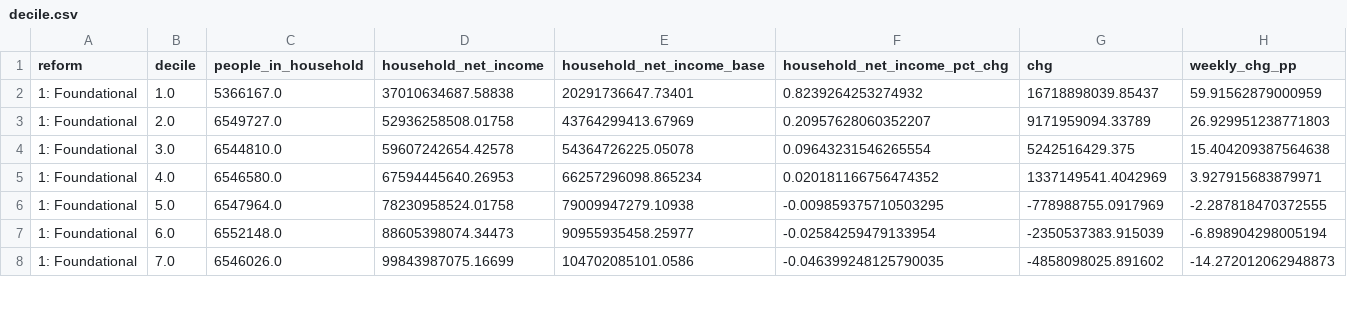
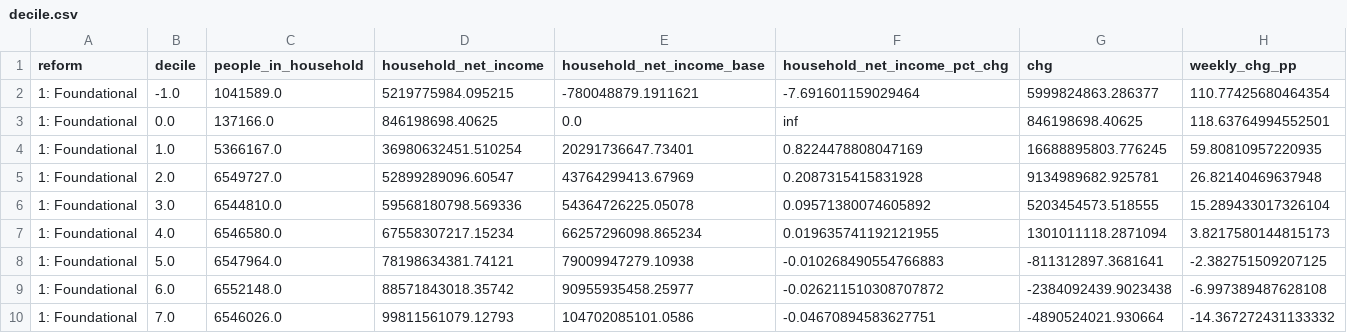
Before and after one commit to UBICenter/uk, a CSV file: data/decile.csv, drawn as a sheet; only a part is shown; the diff covers the shown part only.

```diff
--- a/data/decile.csv
+++ b/data/decile.csv
@@ -1,8 +1,10 @@
 reform,decile,people_in_household,household_net_income,household_net_income_base,household_net_income_pct_chg,chg,weekly_chg_pp
-1: Foundational,1.0,5366167.0,37010634687.58838,20291736647.73401,0.8239264253274932,16718898039.85437,59.91562879000959
-1: Foundational,2.0,6549727.0,52936258508.01758,43764299413.67969,0.20957628060352207,9171959094.33789,26.929951238771803
-1: Foundational,3.0,6544810.0,59607242654.42578,54364726225.05078,0.09643231546265554,5242516429.375,15.404209387564638
-1: Foundational,4.0,6546580.0,67594445640.26953,66257296098.865234,0.020181166756474352,1337149541.4042969,3.927915683879971
-1: Foundational,5.0,6547964.0,78230958524.01758,79009947279.10938,-0.009859375710503295,-778988755.0917969,-2.287818470372555
-1: Foundational,6.0,6552148.0,88605398074.34473,90955935458.25977,-0.02584259479133954,-2350537383.915039,-6.898904298005194
-1: Foundational,7.0,6546026.0,99843987075.16699,104702085101.0586,-0.046399248125790035,-4858098025.891602,-14.272012062948873
+1: Foundational,-1.0,1041589.0,5219775984.095215,-780048879.1911621,-7.691601159029464,5999824863.286377,110.77425680464354
+1: Foundational,0.0,137166.0,846198698.40625,0.0,inf,846198698.40625,118.63764994552501
+1: Foundational,1.0,5366167.0,36980632451.510254,20291736647.73401,0.8224478808047169,16688895803.776245,59.80810957220935
+1: Foundational,2.0,6549727.0,52899289096.60547,43764299413.67969,0.2087315415831928,9134989682.925781,26.82140469637948
+1: Foundational,3.0,6544810.0,59568180798.569336,54364726225.05078,0.09571380074605892,5203454573.518555,15.289433017326104
+1: Foundational,4.0,6546580.0,67558307217.15234,66257296098.865234,0.019635741192121955,1301011118.2871094,3.8217580144815173
+1: Foundational,5.0,6547964.0,78198634381.74121,79009947279.10938,-0.010268490554766883,-811312897.3681641,-2.382751509207125
+1: Foundational,6.0,6552148.0,88571843018.35742,90955935458.25977,-0.026211510308707872,-2384092439.9023438,-6.997389487628108
+1: Foundational,7.0,6546026.0,99811561079.12793,104702085101.0586,-0.04670894583627751,-4890524021.930664,-14.367272431133332
```
Also changed, not shown: 4 added rows and 92 edited cells elsewhere in this file, data/pov_chg_long.csv, data/reform.csv, 20 other files.
